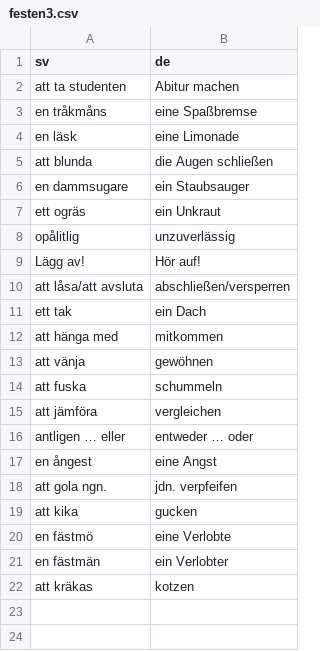
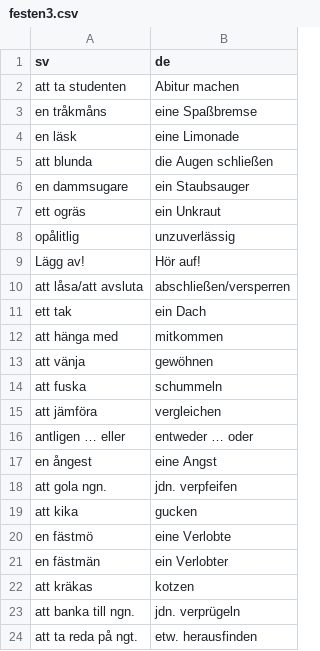
Before and after one commit to leonwatt2/vocab-backend, a CSV file: input/swedish/festen3.csv, drawn as a sheet.

Commit message:
[AUTO] Update data

```diff
--- a/input/swedish/festen3.csv
+++ b/input/swedish/festen3.csv
@@ -22 +22,3 @@ en fästmän,ein Verlobter
 att kräkas,kotzen
+att banka till ngn.,jdn. verprügeln
+att ta reda på ngt.,etw. herausfinden
```
Also changed, not shown: 2 other files.
